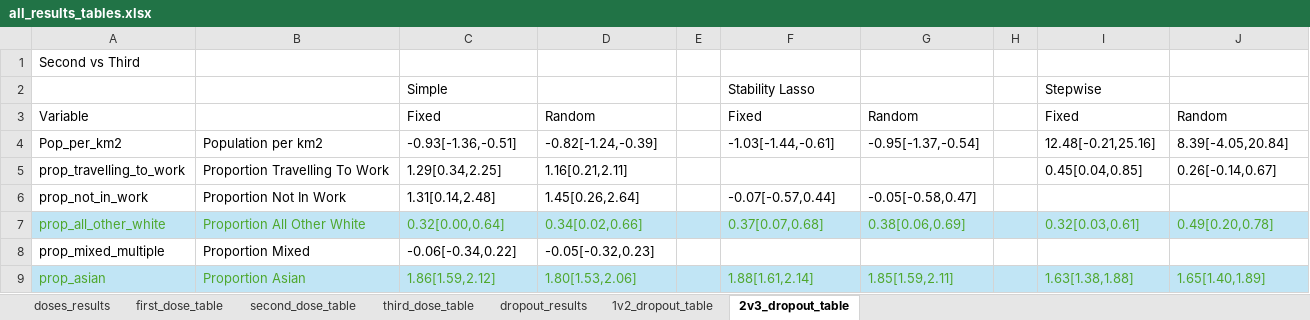
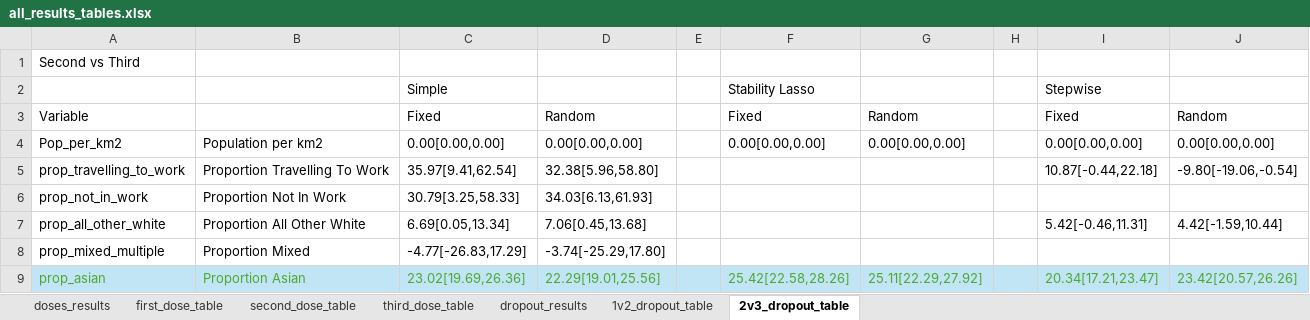
Before and after one commit to camilajean/covid_vac_data_code, an Excel workbook: results_tables/all_results_tables.xlsx, sheet 2v3_dropout_table, drawn as a sheet; only a part is shown; values as stored, in another font and other column widths than the file's, no borders; the diff covers the shown part only; the diff names each change by its address in the sheet, - before the commit and + after, or states it on an @@ line.

```diff
--- a/results_tables/all_results_tables.xlsx (sheet 2v3_dropout_table)
+++ b/results_tables/all_results_tables.xlsx (sheet 2v3_dropout_table)
-C4: -0.93[-1.36,-0.51]
+C4: 0.00[0.00,0.00]
-D4: -0.82[-1.24,-0.39]
+D4: 0.00[0.00,0.00]
-F4: -1.03[-1.44,-0.61]
+F4: 0.00[0.00,0.00]
-G4: -0.95[-1.37,-0.54]
+G4: 0.00[0.00,0.00]
-I4: 12.48[-0.21,25.16]
+I4: 0.00[0.00,0.00]
-J4: 8.39[-4.05,20.84]
+J4: 0.00[0.00,0.00]
-C5: 1.29[0.34,2.25]
+C5: 35.97[9.41,62.54]
-D5: 1.16[0.21,2.11]
+D5: 32.38[5.96,58.80]
-I5: 0.45[0.04,0.85]
+I5: 10.87[-0.44,22.18]
-J5: 0.26[-0.14,0.67]
+J5: -9.80[-19.06,-0.54]
-C6: 1.31[0.14,2.48]
+C6: 30.79[3.25,58.33]
-D6: 1.45[0.26,2.64]
+D6: 34.03[6.13,61.93]
-F6: -0.07[-0.57,0.44]
+F6: (empty)
-G6: -0.05[-0.58,0.47]
+G6: (empty)
-A7:J7 fill: #C1E5F5
+A7:J7 fill: none
-A7:D7 text colour: #4EA72E
+A7:D7 text colour: black
-C7: 0.32[0.00,0.64]
+C7: 6.69[0.05,13.34]
-D7: 0.34[0.02,0.66]
+D7: 7.06[0.45,13.68]
-F7: 0.37[0.07,0.68]
+F7: (empty)
-G7: 0.38[0.06,0.69]
+G7: (empty)
-I7: 0.32[0.03,0.61]
+I7: 5.42[-0.46,11.31]
-I7:J7 text colour: #4EA72E
+I7:J7 text colour: black
-J7: 0.49[0.20,0.78]
+J7: 4.42[-1.59,10.44]
-C8: -0.06[-0.34,0.22]
+C8: -4.77[-26.83,17.29]
-D8: -0.05[-0.32,0.23]
+D8: -3.74[-25.29,17.80]
-C9: 1.86[1.59,2.12]
+C9: 23.02[19.69,26.36]
-D9: 1.80[1.53,2.06]
+D9: 22.29[19.01,25.56]
-F9: 1.88[1.61,2.14]
+F9: 25.42[22.58,28.26]
-G9: 1.85[1.59,2.11]
+G9: 25.11[22.29,27.92]
-I9: 1.63[1.38,1.88]
+I9: 20.34[17.21,23.47]
-J9: 1.65[1.40,1.89]
+J9: 23.42[20.57,26.26]
```
Also changed, not shown: 1 removed row and 94 edited cells elsewhere in this sheet, sheet dropout_results, sheet 1v2_dropout_table, formulas that keep their value, 50 other files.
